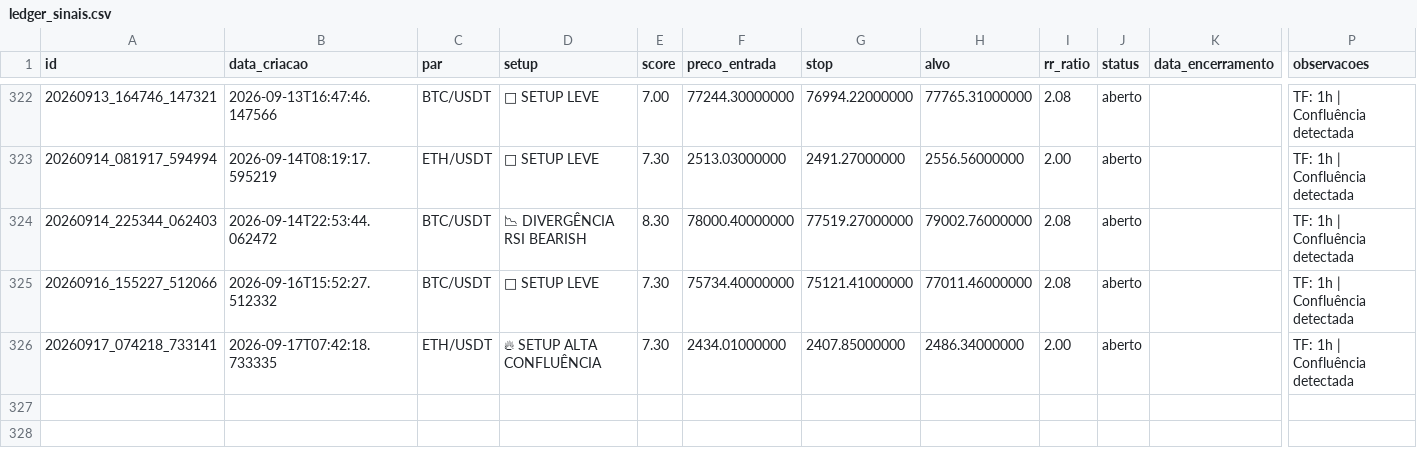
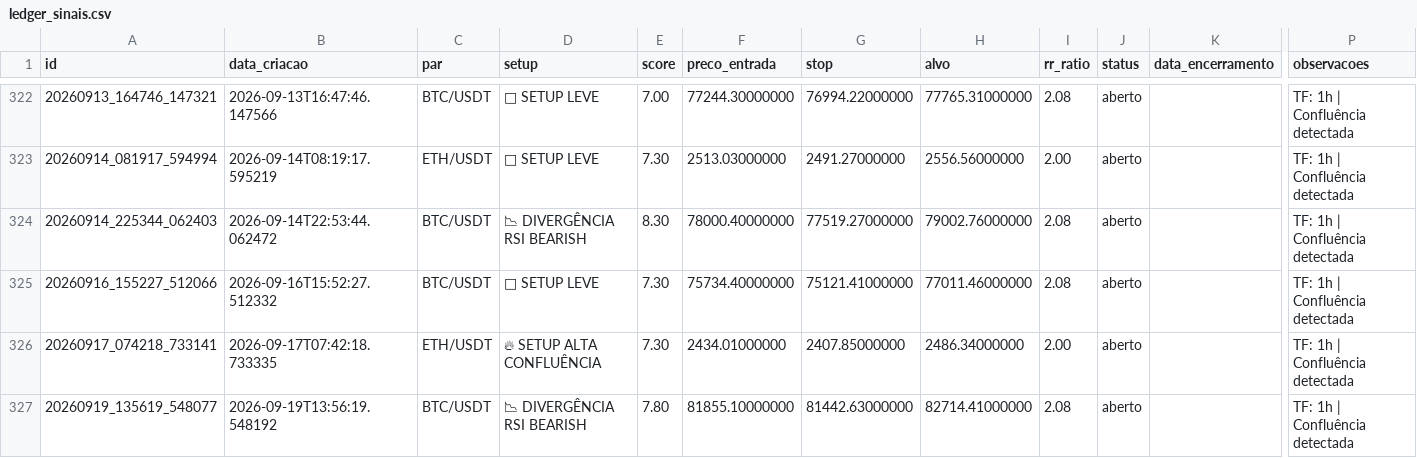
Before and after one commit to aspirepp-lab/scanner-crypto-eth-btc, a CSV file: data/ledger_sinais.csv, drawn as a sheet; only a part is shown, gaps mark what is left out; rows hold the shown columns only; the diff names each change by its address in the sheet, - before the commit and + after, or states it on an @@ line.

```diff
--- a/data/ledger_sinais.csv
+++ b/data/ledger_sinais.csv
+row 327: 20260919_135619_548077 | 2026-09-19T13:56:19.548192 | BTC/USDT | 📉 DIVERGÊNCIA RSI BEARISH | 7.80 | 81855.10000000 | 81442.63000000 | 82714.41000000 | 2.08 | aberto |  | TF: 1h | Confluência detectada
```
Also changed, not shown: 2 other files.
